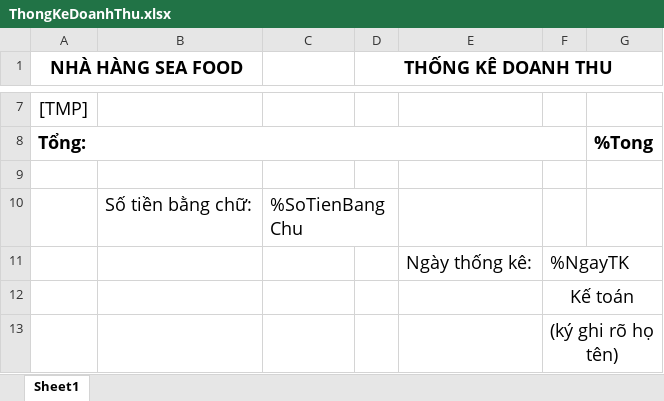
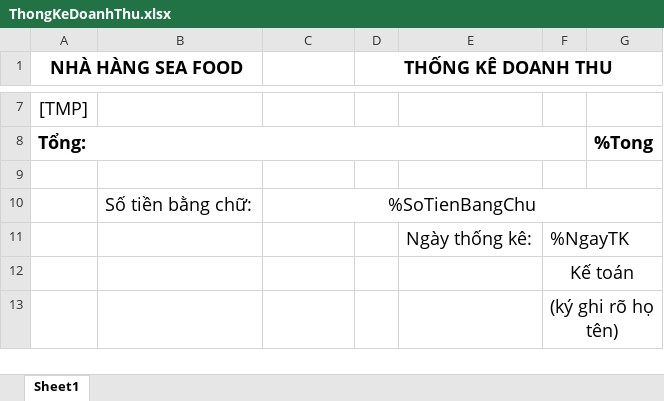
Before and after one commit to DoAnPTUDPMTM/DoAnQuanLyNhaHang, an Excel workbook: Do An Quan Ly Nha Hang/DoAnQuanLyNhaHang/DoAnQuanLyNhaHang/bin/Debug/ThongKeDoanhThu.xlsx, sheet Sheet1, drawn as a sheet; only a part is shown, gaps mark what is left out; values as stored, in another font and other column widths than the file's, no borders; the diff names each change by its address in the sheet, - before the commit and + after, or states it on an @@ line.

```diff
--- a/Do An Quan Ly Nha Hang/DoAnQuanLyNhaHang/DoAnQuanLyNhaHang/bin/Debug/ThongKeDoanhThu.xlsx (sheet Sheet1)
+++ b/Do An Quan Ly Nha Hang/DoAnQuanLyNhaHang/DoAnQuanLyNhaHang/bin/Debug/ThongKeDoanhThu.xlsx (sheet Sheet1)
-C10 alignment: left
+C10 alignment: center
-C10:D10 merged
+C10:G10 merged
```
Also changed, not shown: 29 other files.
